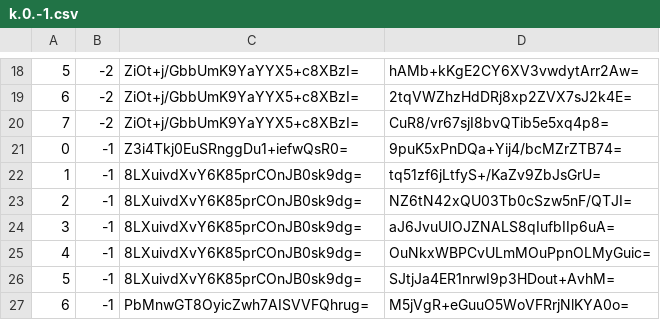
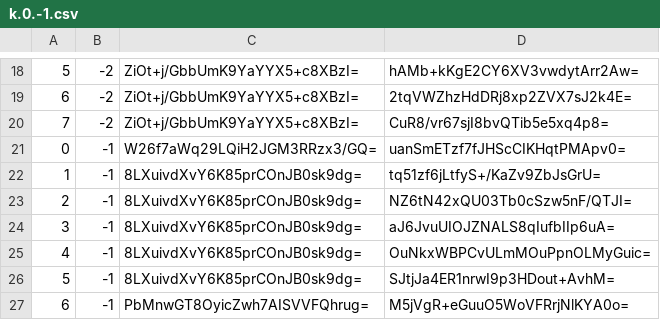
Before and after one commit to counterfitninja/chilled-nether, a CSV file: tiles/zoom.-1/metadata/k.0.-1.csv, drawn as a sheet; only a part is shown, gaps mark what is left out.

```diff
--- a/tiles/zoom.-1/metadata/k.0.-1.csv
+++ b/tiles/zoom.-1/metadata/k.0.-1.csv
@@ -20,3 +20,3 @@
 7,-2,ZiOt+j/GbbUmK9YaYYX5+c8XBzI=,CuR8/vr67sjI8bvQTib5e5xq4p8=
-0,-1,Z3i4Tkj0EuSRnggDu1+iefwQsR0=,9puK5xPnDQa+Yij4/bcMZrZTB74=
+0,-1,W26f7aWq29LQiH2JGM3RRzx3/GQ=,uanSmETzf7fJHScCIKHqtPMApv0=
 1,-1,8LXuivdXvY6K85prCOnJB0sk9dg=,tq51zf6jLtfyS+/KaZv9ZbJsGrU=
```
Also changed, not shown: tiles/zoom.-1/metadata/k.-1.-1.csv, tiles/zoom.-1/metadata/k.0.0.csv, 24 other files.
